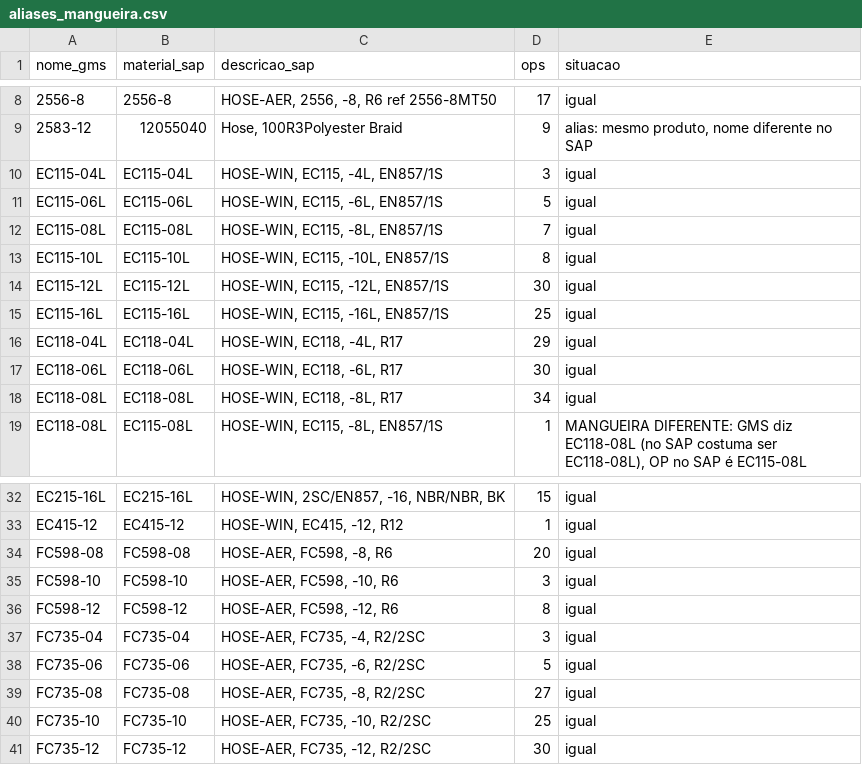
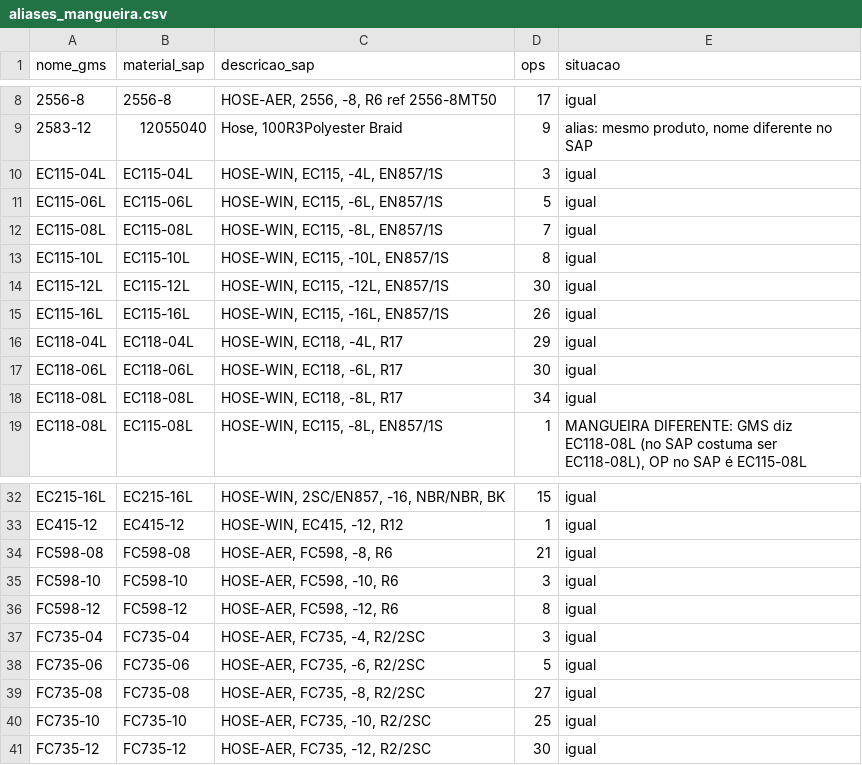
Before and after one commit to WilliamNRAmorim/Projetos, a CSV file: Producao_GMS_x_MB51/aliases_mangueira.csv, drawn as a sheet; only a part is shown, gaps mark what is left out.

```diff
--- a/Producao_GMS_x_MB51/aliases_mangueira.csv
+++ b/Producao_GMS_x_MB51/aliases_mangueira.csv
@@ -14,3 +14,3 @@ EC115-10L;EC115-10L;HOSE-WIN, EC115, -10L, EN857/1S;8;igual
 EC115-12L;EC115-12L;HOSE-WIN, EC115, -12L, EN857/1S;30;igual
-EC115-16L;EC115-16L;HOSE-WIN, EC115, -16L, EN857/1S;25;igual
+EC115-16L;EC115-16L;HOSE-WIN, EC115, -16L, EN857/1S;26;igual
 EC118-04L;EC118-04L;HOSE-WIN, EC118, -4L, R17;29;igual
@@ -33,3 +33,3 @@ EC215-16L;EC215-16L;HOSE-WIN, 2SC/EN857, -16, NBR/NBR, BK;15;igual
 EC415-12;EC415-12;HOSE-WIN, EC415, -12, R12;1;igual
-FC598-08;FC598-08;HOSE-AER, FC598, -8, R6;20;igual
+FC598-08;FC598-08;HOSE-AER, FC598, -8, R6;21;igual
 FC598-10;FC598-10;HOSE-AER, FC598, -10, R6;3;igual
```
Also changed, not shown: 2 other files.
